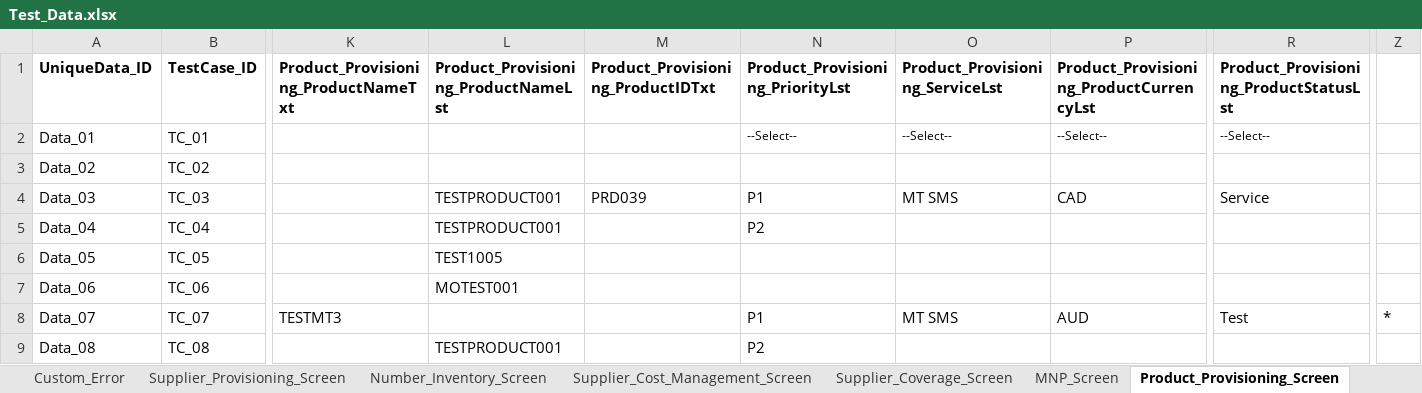
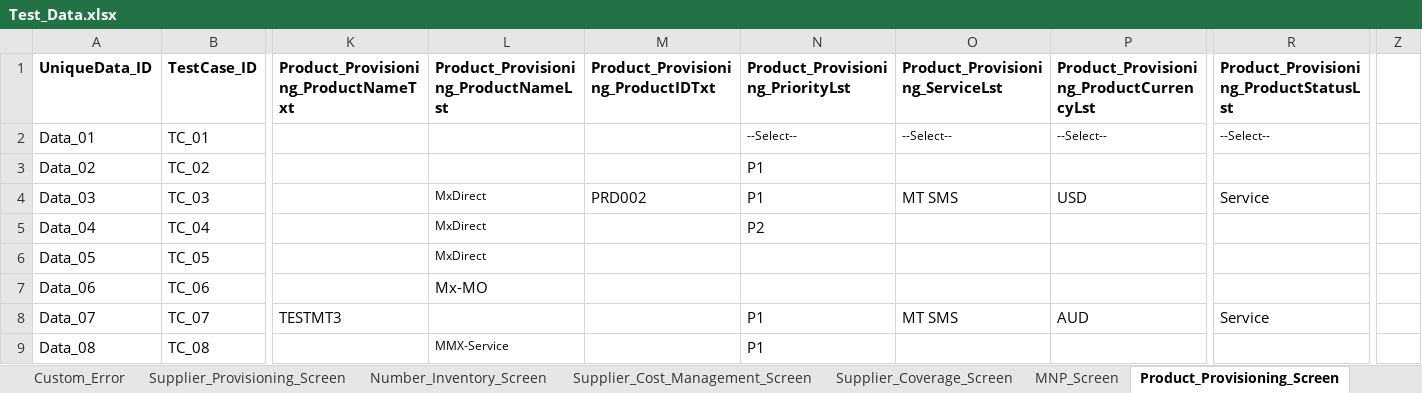
Before and after one commit to snehanshu27/FinalProject, an Excel workbook: data/Test_Data.xlsx, sheet Product_Provisioning_Screen, drawn as a sheet; only a part is shown, gaps mark what is left out; values as stored, in another font and other column widths than the file's, no borders; the diff names each change by its address in the sheet, - before the commit and + after, or states it on an @@ line.

Commit message:
Product Provisioning Test Data Change

```diff
--- a/data/Test_Data.xlsx (sheet Product_Provisioning_Screen)
+++ b/data/Test_Data.xlsx (sheet Product_Provisioning_Screen)
-N3 (Product_Provisioning_PriorityLst): (empty)
+N3 (Product_Provisioning_PriorityLst): P1
-L4:L5: TESTPRODUCT001
+L4:L5: MxDirect
@@ L4:L6 text size: smaller @@
-M4: PRD039
+M4: PRD002
-P4: CAD
+P4: USD
-L6: TEST1005
+L6: MxDirect
-L7: MOTEST001
+L7: Mx-MO
-R8: Test
+R8: Service
-Z8: *
+Z8: (empty)
-L9: TESTPRODUCT001
+L9: MMX-Service
@@ L9 text size: smaller @@
-N9 (Product_Provisioning_PriorityLst): P2
+N9 (Product_Provisioning_PriorityLst): P1
```
Also changed, not shown: 54 other files.
